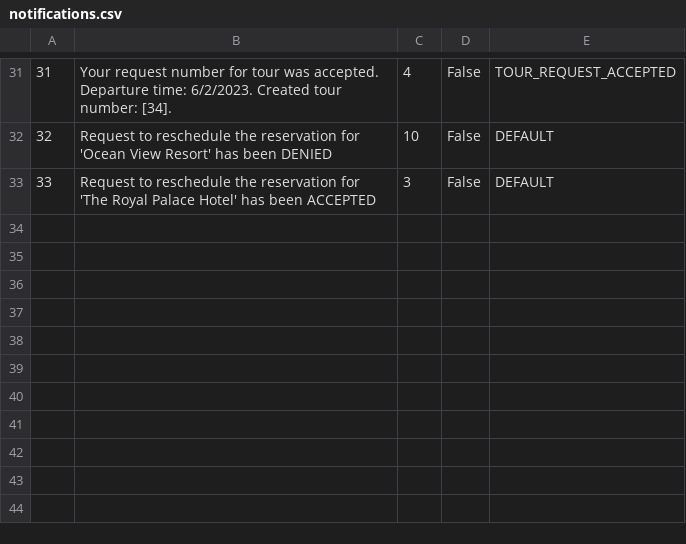
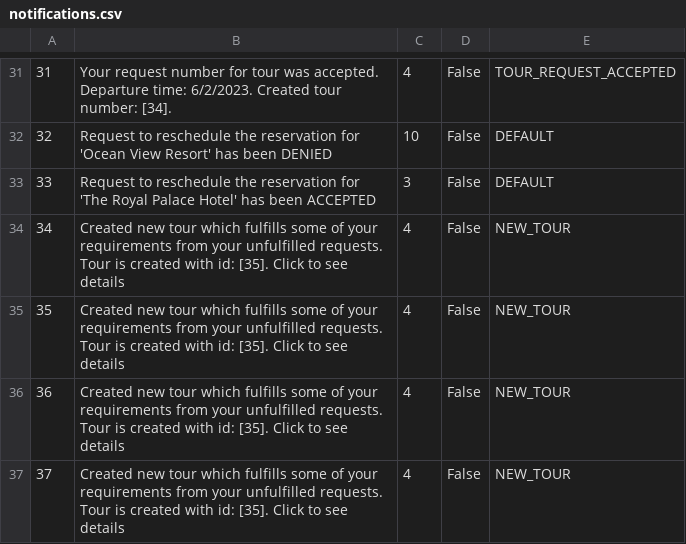
Before and after one commit to anastano/group-3-team-B, a CSV file: SIMS_HCI_Project/SIMS_HCI_Project/Resources/Database/notifications.csv, drawn as a sheet; only a part is shown, gaps mark what is left out.

```diff
--- a/SIMS_HCI_Project/SIMS_HCI_Project/Resources/Database/notifications.csv
+++ b/SIMS_HCI_Project/SIMS_HCI_Project/Resources/Database/notifications.csv
@@ -33 +33,5 @@
 33|Request to reschedule the reservation for 'The Royal Palace Hotel' has been ACCEPTED|3|False|DEFAULT
+34|Created new tour which fulfills some of your requirements from your unfulfilled requests. Tour is created with id: [35]. Click to see details|4|False|NEW_TOUR
+35|Created new tour which fulfills some of your requirements from your unfulfilled requests. Tour is created with id: [35]. Click to see details|4|False|NEW_TOUR
+36|Created new tour which fulfills some of your requirements from your unfulfilled requests. Tour is created with id: [35]. Click to see details|4|False|NEW_TOUR
+37|Created new tour which fulfills some of your requirements from your unfulfilled requests. Tour is created with id: [35]. Click to see details|4|False|NEW_TOUR
```
Also changed, not shown: SIMS_HCI_Project/SIMS_HCI_Project/Resources/Database/locations.csv, SIMS_HCI_Project/SIMS_HCI_Project/Resources/Database/regularTourRequests.csv, 30 other files.
